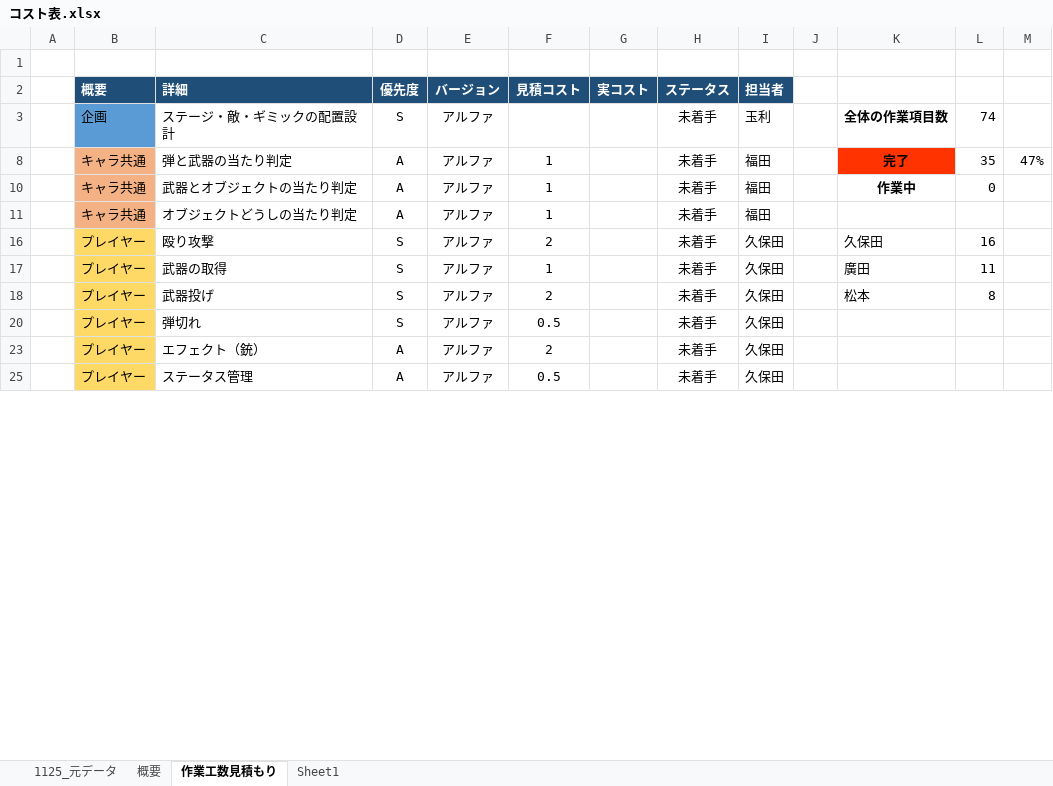
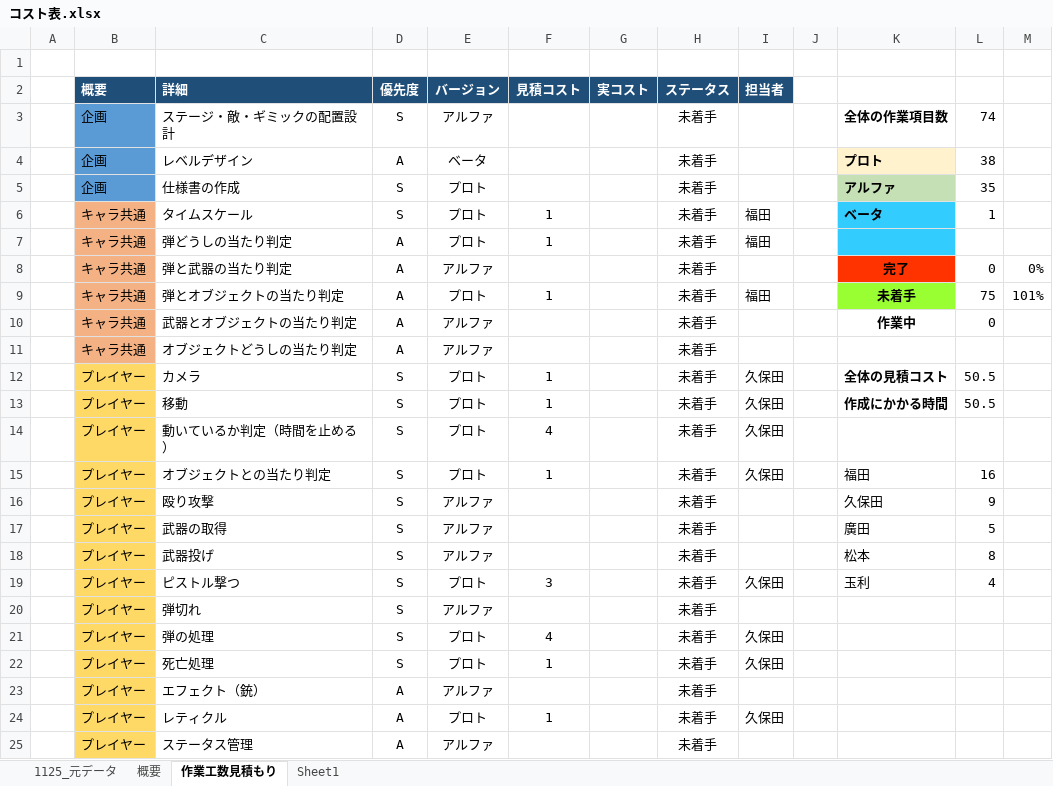
Before and after one commit to kubotananato/koukiteam, an Excel workbook: コスト表.xlsx, sheet 作業工数見積もり, drawn as a sheet; only a part is shown; values as stored, in another font and other column widths than the file's, no borders; the diff covers the shown part only; the diff names each change by its address in the sheet, - before the commit and + after, or states it on an @@ line.

```diff
--- a/コスト表.xlsx (sheet 作業工数見積もり)
+++ b/コスト表.xlsx (sheet 作業工数見積もり)
-I3 (担当者): 玉利
+I3 (担当者): (empty)
@@ row 4 unhidden:  | 企画 | レベルデザイン | A | ベータ |  |  | 未着手 |  |  | プロト | 38 @@
+row 5:  | 企画 | 仕様書の作成 | S | プロト |  |  | 未着手 |  |  | アルファ | 35
+row 6:  | キャラ共通 | タイムスケール | S | プロト | 1 |  | 未着手 | 福田 |  | ベータ | 1
+row 7:  | キャラ共通 | 弾どうしの当たり判定 | A | プロト | 1 |  | 未着手 | 福田
-F8 (見積コスト): 1
+F8 (見積コスト): (empty)
-I8 (担当者): 福田
+I8 (担当者): (empty)
-L8: 35
+L8: 0
-M8: 47%
+M8: 0%
+row 9:  | キャラ共通 | 弾とオブジェクトの当たり判定 | A | プロト | 1 |  | 未着手 | 福田 |  | 未着手 | 75 | 101%
-F10:F11 (見積コスト): 1
+F10:F11 (見積コスト): (empty)
-I10:I11 (担当者): 福田
+I10:I11 (担当者): (empty)
+row 12:  | プレイヤー | カメラ | S | プロト | 1 |  | 未着手 | 久保田 |  | 全体の見積コスト | 50.5
+row 13:  | プレイヤー | 移動 | S | プロト | 1 |  | 未着手 | 久保田 |  | 作成にかかる時間 | 50.5
+row 14:  | プレイヤー | 動いているか判定（時間を止める） | S | プロト | 4 |  | 未着手 | 久保田
+row 15:  | プレイヤー | オブジェクトとの当たり判定 | S | プロト | 1 |  | 未着手 | 久保田 |  | 福田 | 16
-F16 (見積コスト): 2
+F16 (見積コスト): (empty)
-I16:I18 (担当者): 久保田
+I16:I18 (担当者): (empty)
-L16: 16
+L16: 9
-F17 (見積コスト): 1
+F17 (見積コスト): (empty)
-L17: 11
+L17: 5
-F18 (見積コスト): 2
+F18 (見積コスト): (empty)
+row 19:  | プレイヤー | ピストル撃つ | S | プロト | 3 |  | 未着手 | 久保田 |  | 玉利 | 4
-F20 (見積コスト): 0.5
+F20 (見積コスト): (empty)
-I20 (担当者): 久保田
+I20 (担当者): (empty)
+row 21:  | プレイヤー | 弾の処理 | S | プロト | 4 |  | 未着手 | 久保田
+row 22:  | プレイヤー | 死亡処理 | S | プロト | 1 |  | 未着手 | 久保田
-F23 (見積コスト): 2
+F23 (見積コスト): (empty)
-I23 (担当者): 久保田
+I23 (担当者): (empty)
+row 24:  | プレイヤー | レティクル | A | プロト | 1 |  | 未着手 | 久保田
-F25 (見積コスト): 0.5
+F25 (見積コスト): (empty)
-I25 (担当者): 久保田
+I25 (担当者): (empty)
```
Also changed, not shown: 24 added rows, 3 hidden or unhidden rows and 47 edited cells elsewhere in this sheet, sheet Sheet1, sheet 概要, sheet 1125_元データ, hidden cells.
